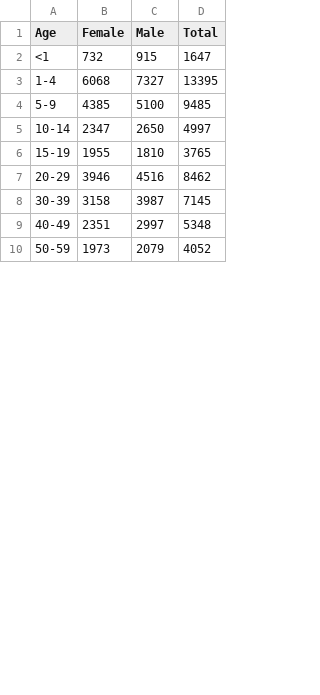
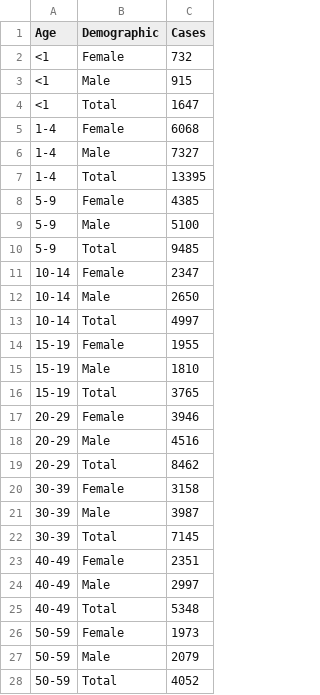
Before and after one commit to newton-c/haiti_crime_data, a CSV file: data/cholera_suspected.csv, drawn as a sheet; only a part is shown; removed rows and columns are numbered as before the commit, all else as after; the diff covers the shown part only; the diff names each change by its address in the sheet, - before the commit and + after, or states it on an @@ line.

```diff
--- a/data/cholera_suspected.csv
+++ b/data/cholera_suspected.csv
-column B (Female), rows 2-10: 732 | 6068 | 4385 | 2347 | 1955 | 3946 | 3158 | 2351 | 1973
+column B (Demographic), row 3: Male; row 6: Male; row 9: Male; row 12: Male; row 15: Male; row 18: Male; row 21: Male; row 24: Male; row 27: Male
-column D (Total), rows 2-10: 1647 | 13395 | 9485 | 4997 | 3765 | 8462 | 7145 | 5348 | 4052
-C1: Male
+C1: Cases
+row 2: <1 | Female | 732
+row 4: <1 | Total | 1647
+row 5: 1-4 | Female | 6068
+row 7: 1-4 | Total | 13395
+row 8: 5-9 | Female | 4385
+row 10: 5-9 | Total | 9485
+row 11: 10-14 | Female | 2347
+row 13: 10-14 | Total | 4997
+row 14: 15-19 | Female | 1955
+row 16: 15-19 | Total | 3765
+row 17: 20-29 | Female | 3946
+row 19: 20-29 | Total | 8462
+row 20: 30-39 | Female | 3158
+row 22: 30-39 | Total | 7145
+row 23: 40-49 | Female | 2351
+row 25: 40-49 | Total | 5348
+row 26: 50-59 | Female | 1973
+row 28: 50-59 | Total | 4052
```
Also changed, not shown: 6 added rows elsewhere in this file, data/cholera_confirmed.csv.
